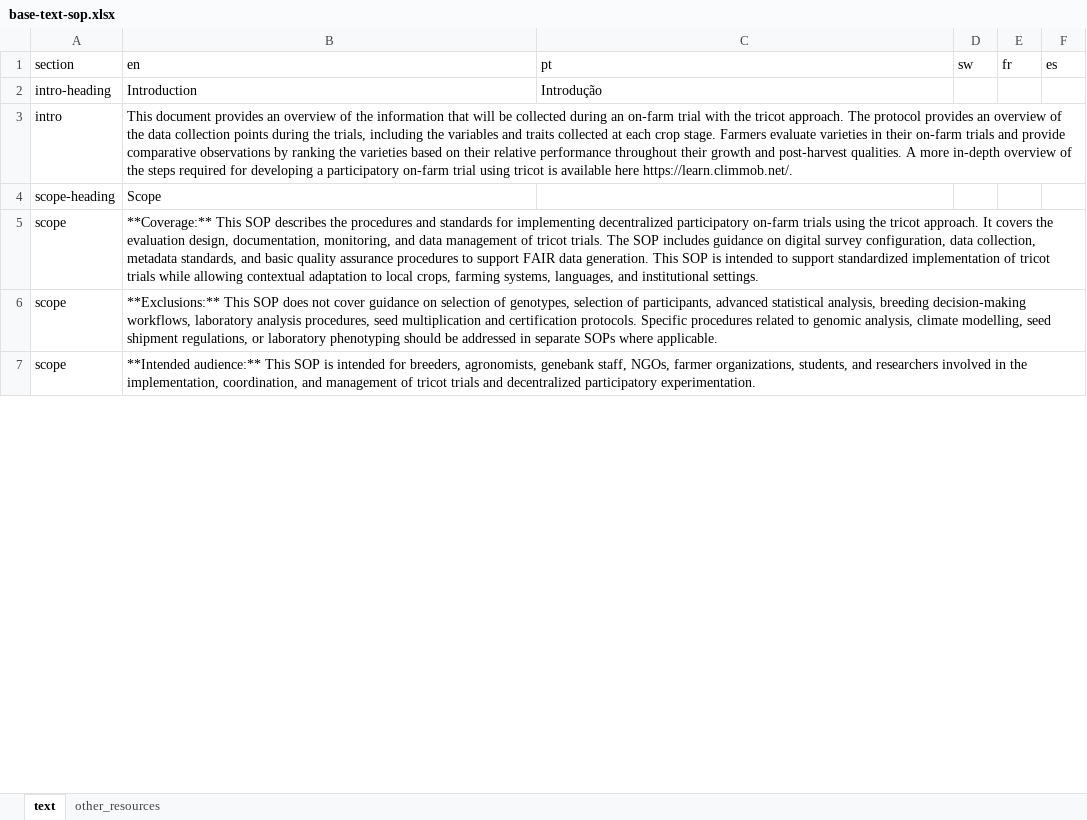
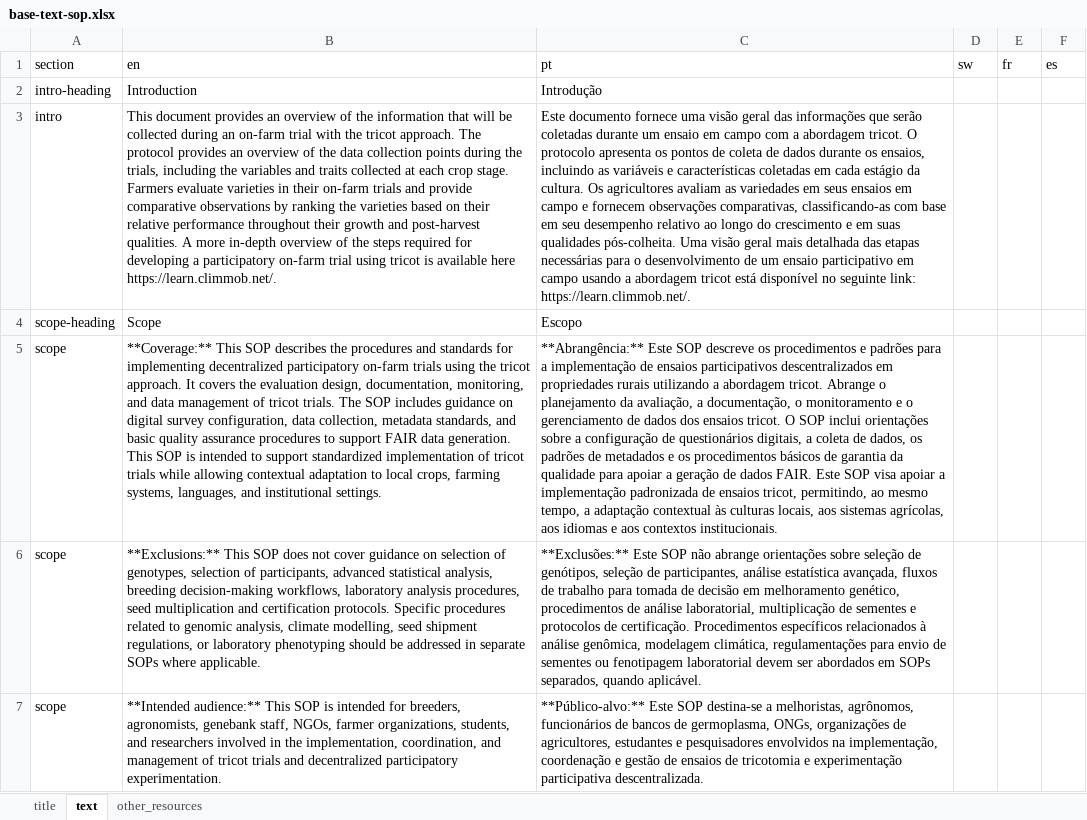
Before and after one commit to AgrDataSci/tricot-protocols, an Excel workbook: data/base-text-sop.xlsx, sheet text, drawn as a sheet; only a part is shown; values as stored, in another font and other column widths than the file's, no borders; the diff covers the shown part only; the diff names each change by its address in the sheet, - before the commit and + after, or states it on an @@ line.

Commit message:
update structure for multi language

```diff
--- a/data/base-text-sop.xlsx (sheet text)
+++ b/data/base-text-sop.xlsx (sheet text)
+sheet tab: title
-C3 (pt): (empty)
+C3 (pt): Este documento fornece uma visão geral das informações que serão coletadas durante um ensaio em campo com a abordagem tricot. O protocolo apresenta os pontos de coleta de dados durante os ensaios, incluindo as variáveis e características coletadas em cada estágio da cultura. Os agricultores avaliam as variedades em seus ensaios em campo e fornecem observações comparativas, classificando-as com base em seu desempenho relativo ao longo do crescimento e em suas qualidades pós-colheita. Uma visão geral mais detalhada das etapas necessárias para o desenvolvimento de um ensaio participativo em campo usando a abordagem tricot está disponível no seguinte link: https://learn.climmob.net/.
-C4 (pt): (empty)
+C4 (pt): Escopo
-C5 (pt): (empty)
+C5 (pt): **Abrangência:** Este SOP descreve os procedimentos e padrões para a implementação de ensaios participativos descentralizados em propriedades rurais utilizando a abordagem tricot. Abrange o planejamento da avaliação, a documentação, o monitoramento e o gerenciamento de dados dos ensaios tricot. O SOP inclui orientações sobre a configuração de questionários digitais, a coleta de dados, os padrões de metadados e os procedimentos básicos de garantia da qualidade para apoiar a geração de dados FAIR. Este SOP visa apoiar a implementação padronizada de ensaios tricot, permitindo, ao mesmo tempo, a adaptação contextual às culturas locais, aos sistemas agrícolas, aos idiomas e aos contextos institucionais.
-C6 (pt): (empty)
+C6 (pt): **Exclusões:** Este SOP não abrange orientações sobre seleção de genótipos, seleção de participantes, análise estatística avançada, fluxos de trabalho para tomada de decisão em melhoramento genético, procedimentos de análise laboratorial, multiplicação de sementes e protocolos de certificação. Procedimentos específicos relacionados à análise genômica, modelagem climática, regulamentações para envio de sementes ou fenotipagem laboratorial devem ser abordados em SOPs separados, quando aplicável.
-C7 (pt): (empty)
+C7 (pt): **Público-alvo:** Este SOP destina-se a melhoristas, agrônomos, funcionários de bancos de germoplasma, ONGs, organizações de agricultores, estudantes e pesquisadores envolvidos na implementação, coordenação e gestão de ensaios de tricotomia e experimentação participativa descentralizada.
```
Also changed, not shown: 7 edited cells elsewhere in this sheet, data/sweetpotato-heading.xlsx, 5 other files.
